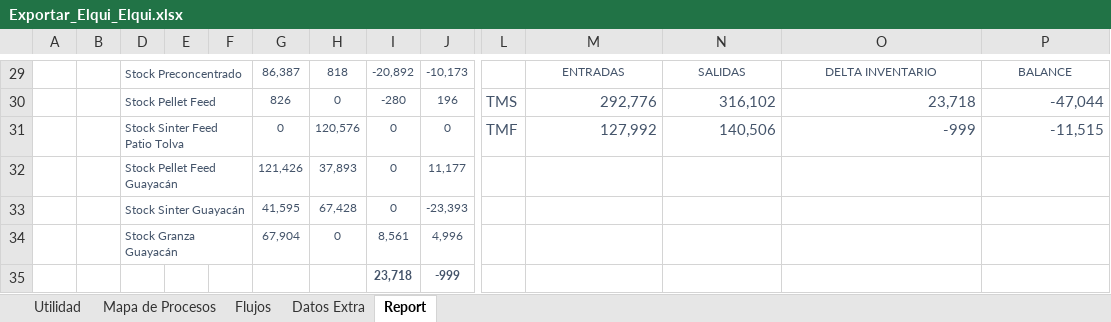
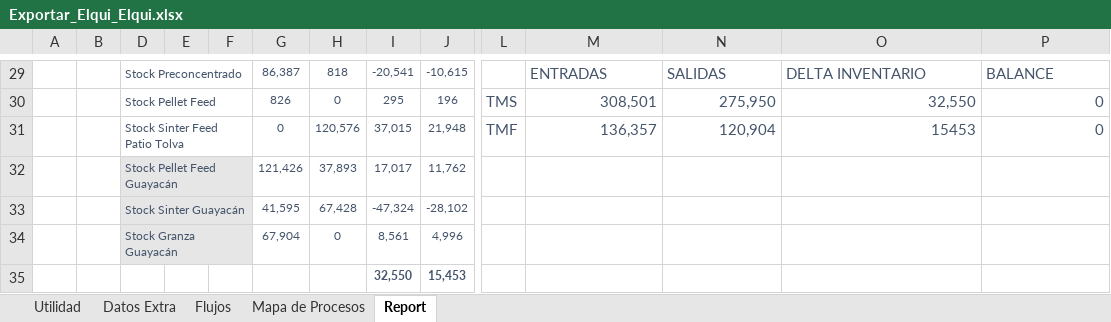
Before and after one commit to fracastr/minera, an Excel workbook: public/Export/Exportar_Elqui_Elqui.xlsx, sheet Report, drawn as a sheet; only a part is shown, gaps mark what is left out; values as stored, in another font and other column widths than the file's, no borders; charts and pictures not drawn; removed rows and columns are numbered as before the commit, all else as after; rows hold the shown columns only; the diff covers the shown part only; the diff names each change by its address in the sheet, - before the commit and + after, or states it on an @@ line.

```diff
--- a/public/Export/Exportar_Elqui_Elqui.xlsx (sheet Report)
+++ b/public/Export/Exportar_Elqui_Elqui.xlsx (sheet Report)
@@ sheet tab order changed: Utilidad | Datos Extra | Flujos | Mapa de Procesos | Report @@
-I29: -20,892
+I29: -20,541
-J29: -10,173
+J29: -10,615
@@ M29:P29 text size: larger, alignment: center → left @@
-I30: -280
+I30: 295
-M30: 292,776
+M30: 308,501
-N30: 316,102
+N30: 275,950
-O30: 23,718
+O30: 32,550
-P30: -47,044
+P30: 0
-row 31:  |  | Stock Sinter Feed Patio Tolva |  |  | 0 | 120,576 | 0 | 0 | TMF | 127,992 | 140,506 | -999 | -11,515
+row 31:  |  | Stock Sinter Feed Patio Tolva |  |  | 0 | 120,576 | 37,015 | 21,948 | TMF | 136,357 | 120,904 | 15453 | 0
-D32:F34 fill: none
+D32:F34 fill: #E7E6E6
-I32: 0
+I32: 17,017
-J32: 11,177
+J32: 11,762
-I33: 0
+I33: -47,324
-J33: -23,393
+J33: -28,102
-row 35:  |  |  |  |  |  |  | 23,718 | -999
+row 35:  |  |  |  |  |  |  | 32,550 | 15,453
```
Also changed, not shown: 11 added rows, 11 removed rows and 9 edited cells elsewhere in this sheet, sheet Utilidad, sheet Flujos, sheet Mapa de Procesos, formulas that keep their value, hidden cells, charts or pictures.
